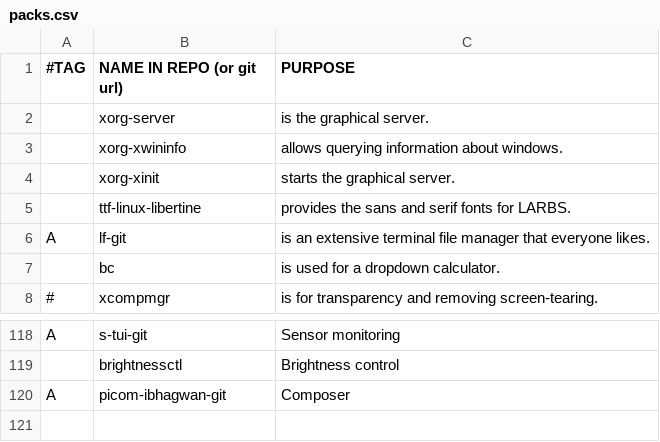
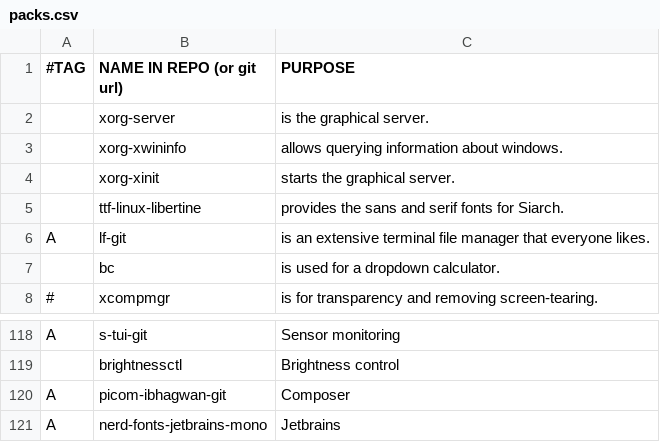
Before and after one commit to mrkatebzadeh/Siarch, a CSV file: packs.csv, drawn as a sheet; only a part is shown, gaps mark what is left out.

Commit message:
Added JetBrains font

```diff
--- a/packs.csv
+++ b/packs.csv
@@ -4,3 +4,3 @@
 ,xorg-xinit,"starts the graphical server."
-,ttf-linux-libertine,"provides the sans and serif fonts for LARBS."
+,ttf-linux-libertine,"provides the sans and serif fonts for Siarch."
 A,lf-git,"is an extensive terminal file manager that everyone likes."
@@ -120 +120,2 @@ A,s-tui-git, "Sensor monitoring"
 A,picom-ibhagwan-git, "Composer"
+A,nerd-fonts-jetbrains-mono, "Jetbrains"
```
